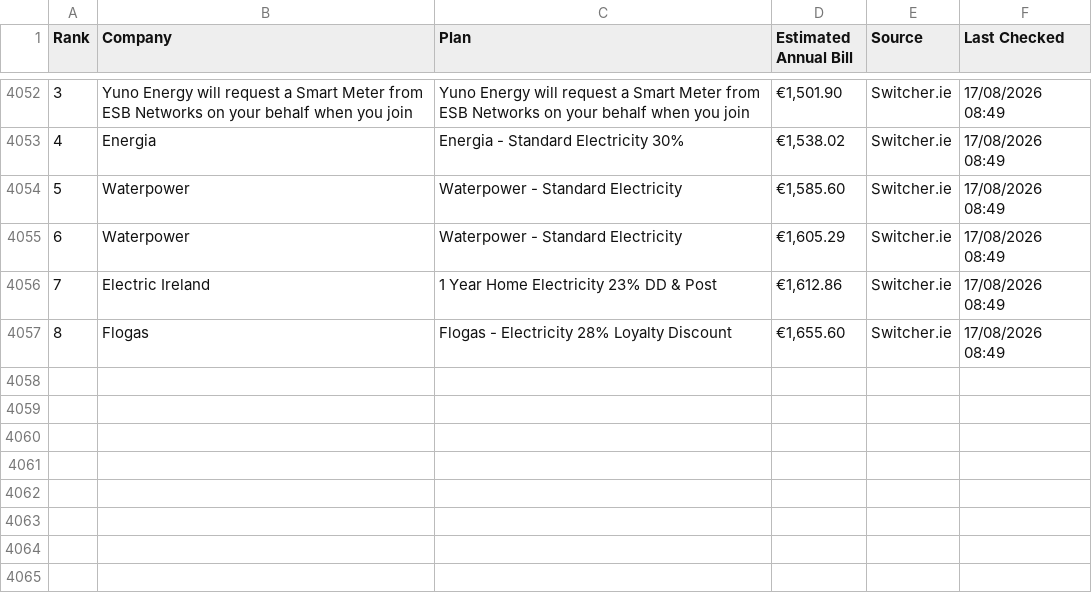
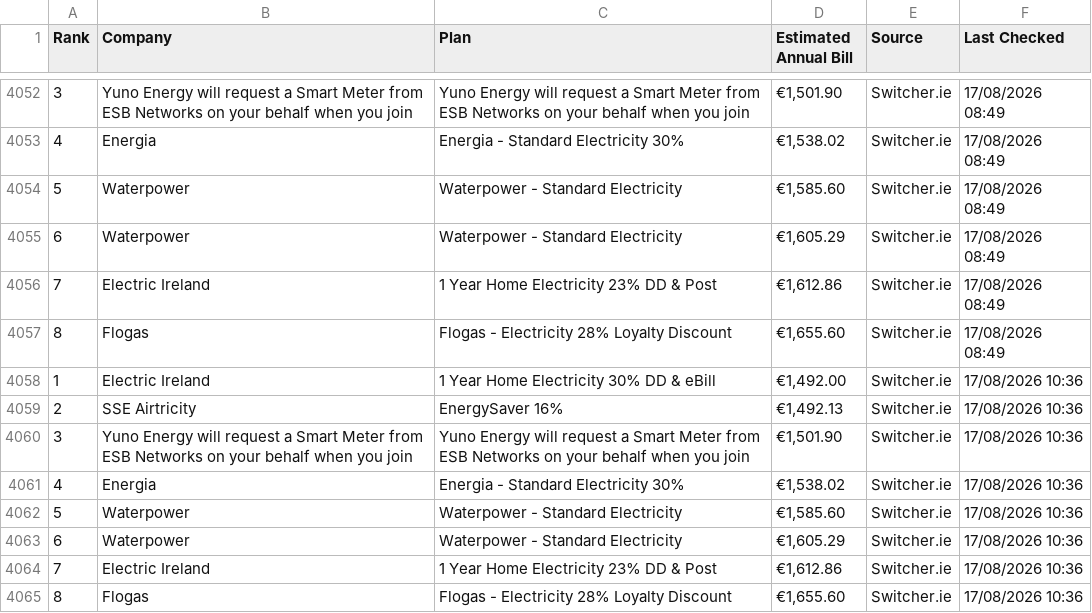
Before and after one commit to hillikc/energyscraper, a CSV file: switcher_history.csv, drawn as a sheet; only a part is shown, gaps mark what is left out.

```diff
--- a/switcher_history.csv
+++ b/switcher_history.csv
@@ -4057 +4057,9 @@
 8,Flogas,Flogas - Electricity 28% Loyalty Discount,"€1,655.60",Switcher.ie,17/08/2026 08:49
+1,Electric Ireland,1 Year Home Electricity 30% DD & eBill,"€1,492.00",Switcher.ie,17/08/2026 10:36
+2,SSE Airtricity,EnergySaver 16%,"€1,492.13",Switcher.ie,17/08/2026 10:36
+3,Yuno Energy will request a Smart Meter from ESB Networks on your behalf when you join,Yuno Energy will request a Smart Meter from ESB Networks on your behalf when you join,"€1,501.90",Switcher.ie,17/08/2026 10:36
+4,Energia,Energia - Standard Electricity 30%,"€1,538.02",Switcher.ie,17/08/2026 10:36
+5,Waterpower,Waterpower - Standard Electricity,"€1,585.60",Switcher.ie,17/08/2026 10:36
+6,Waterpower,Waterpower - Standard Electricity,"€1,605.29",Switcher.ie,17/08/2026 10:36
+7,Electric Ireland,1 Year Home Electricity 23% DD & Post,"€1,612.86",Switcher.ie,17/08/2026 10:36
+8,Flogas,Flogas - Electricity 28% Loyalty Discount,"€1,655.60",Switcher.ie,17/08/2026 10:36
```
Also changed, not shown: energy_rankings.csv, 1 other file.
